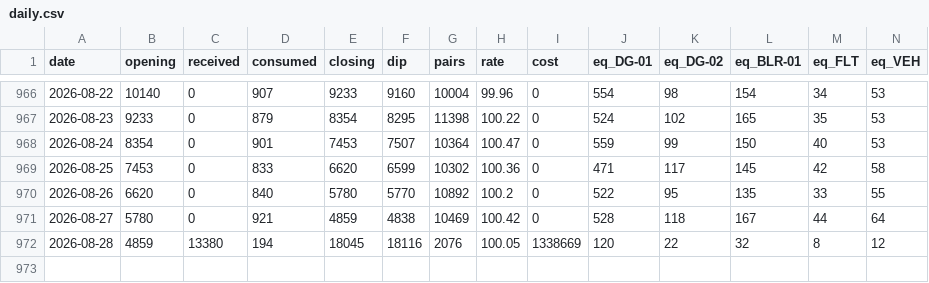
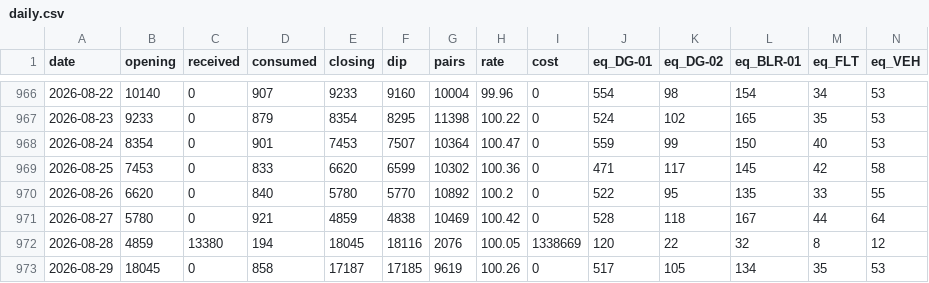
Before and after one commit to abdulla-a-b/diesel-control-demo, a CSV file: data/daily.csv, drawn as a sheet; only a part is shown, gaps mark what is left out; rows hold the shown columns only; the diff names each change by its address in the sheet, - before the commit and + after, or states it on an @@ line.

```diff
--- a/data/daily.csv
+++ b/data/daily.csv
+row 973: 2026-08-29 | 18045 | 0 | 858 | 17187 | 17185 | 9619 | 100.26 | 0 | 517 | 105 | 134 | 35 | 53
```
Also changed, not shown: 5 other files.
